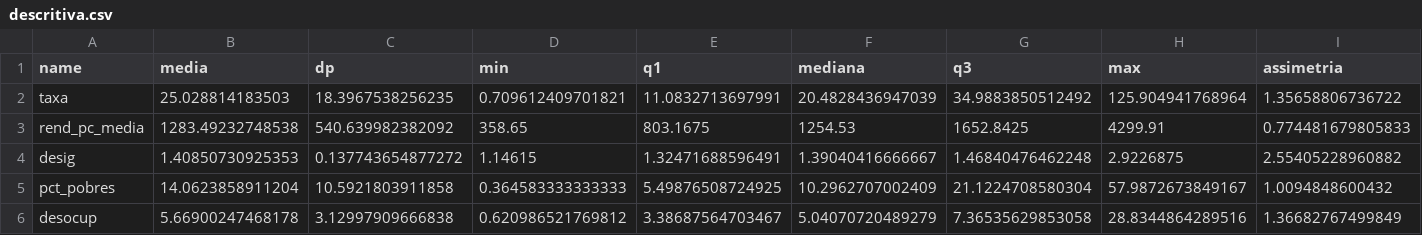
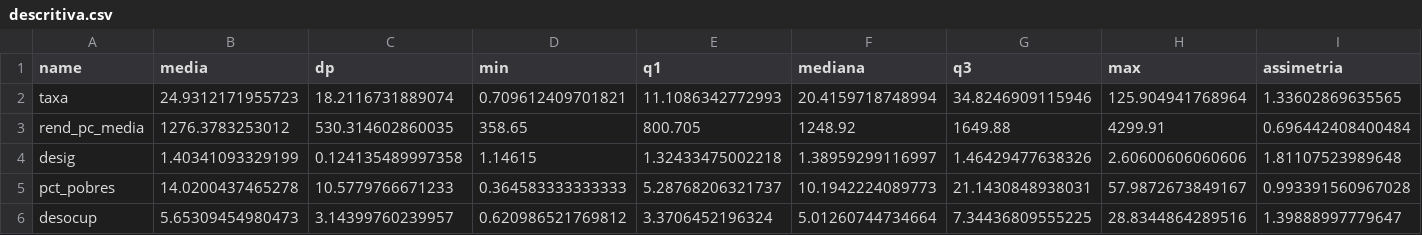
Before and after one commit to fabiourio/homicidios-municipios, a CSV file: entrega/resultados/eda/descritiva.csv, drawn as a sheet; only a part is shown; the diff covers the shown part only; the diff names each change by its address in the sheet, - before the commit and + after, or states it on an @@ line.

```diff
--- a/entrega/resultados/eda/descritiva.csv
+++ b/entrega/resultados/eda/descritiva.csv
-B2 (media): 25.028814183503
+B2 (media): 24.9312171955723
-C2 (dp): 18.3967538256235
+C2 (dp): 18.2116731889074
-E2 (q1): 11.0832713697991
+E2 (q1): 11.1086342772993
-F2 (mediana): 20.4828436947039
+F2 (mediana): 20.4159718748994
-G2 (q3): 34.9883850512492
+G2 (q3): 34.8246909115946
-I2 (assimetria): 1.35658806736722
+I2 (assimetria): 1.33602869635565
-B3 (media): 1283.49232748538
+B3 (media): 1276.3783253012
-C3 (dp): 540.639982382092
+C3 (dp): 530.314602860035
-E3 (q1): 803.1675
+E3 (q1): 800.705
-F3 (mediana): 1254.53
+F3 (mediana): 1248.92
-G3 (q3): 1652.8425
+G3 (q3): 1649.88
-I3 (assimetria): 0.774481679805833
+I3 (assimetria): 0.696442408400484
-B4 (media): 1.40850730925353
+B4 (media): 1.40341093329199
-C4 (dp): 0.137743654877272
+C4 (dp): 0.124135489997358
-E4 (q1): 1.32471688596491
+E4 (q1): 1.32433475002218
-F4 (mediana): 1.39040416666667
+F4 (mediana): 1.38959299116997
-G4 (q3): 1.46840476462248
+G4 (q3): 1.46429477638326
-H4 (max): 2.9226875
+H4 (max): 2.60600606060606
-I4 (assimetria): 2.55405228960882
+I4 (assimetria): 1.81107523989648
-B5 (media): 14.0623858911204
+B5 (media): 14.0200437465278
-C5 (dp): 10.5921803911858
+C5 (dp): 10.5779766671233
-E5 (q1): 5.49876508724925
+E5 (q1): 5.28768206321737
-F5 (mediana): 10.2962707002409
+F5 (mediana): 10.1942224089773
-G5 (q3): 21.1224708580304
+G5 (q3): 21.1430848938031
-I5 (assimetria): 1.0094848600432
+I5 (assimetria): 0.993391560967028
-B6 (media): 5.66900247468178
+B6 (media): 5.65309454980473
-C6 (dp): 3.12997909666838
+C6 (dp): 3.14399760239957
-E6 (q1): 3.38687564703467
+E6 (q1): 3.3706452196324
-F6 (mediana): 5.04070720489279
+F6 (mediana): 5.01260744734664
-G6 (q3): 7.36535629853058
+G6 (q3): 7.34436809555225
-I6 (assimetria): 1.36682767499849
+I6 (assimetria): 1.39888997779647
```
Also changed, not shown: 1 added row and 70 edited cells elsewhere in this file, entrega/resultados/eda/correlacao.csv, entrega/resultados/eda/frequencias.csv, 40 other files.
